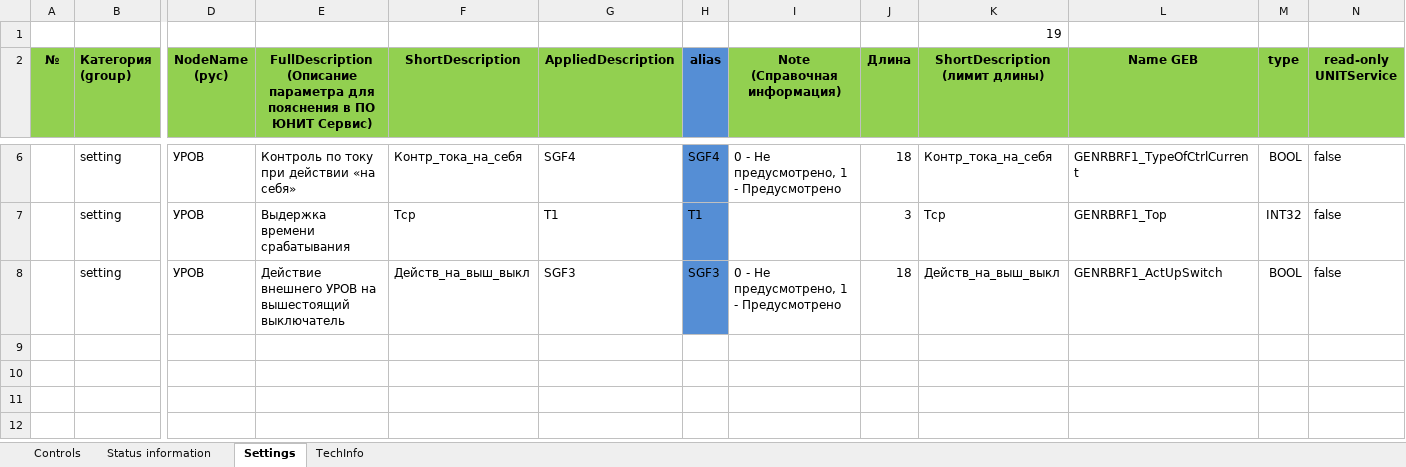
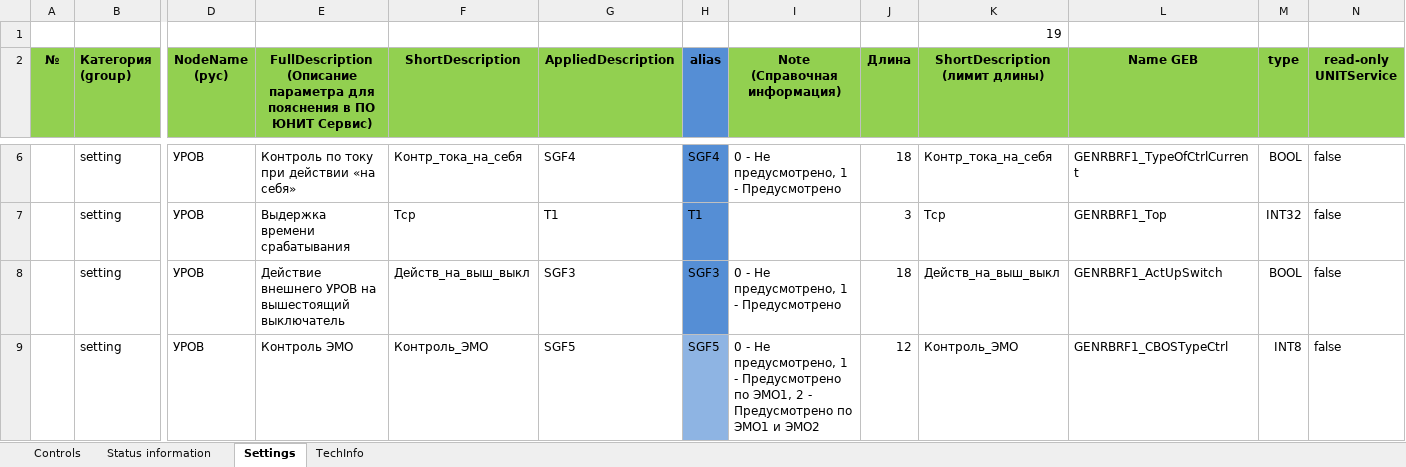
Before and after one commit to greglu1976/uniomni, an Excel workbook: db/funcs/DZT2_TPBRF.xlsx, sheet Settings, drawn as a sheet; only a part is shown, gaps mark what is left out; values as stored, in another font and other column widths than the file's, no borders; rows hold the shown columns only; the diff names each change by its address in the sheet, - before the commit and + after, or states it on an @@ line.

```diff
--- a/db/funcs/DZT2_TPBRF.xlsx (sheet Settings)
+++ b/db/funcs/DZT2_TPBRF.xlsx (sheet Settings)
+row 9:  | setting | УРОВ | Контроль ЭМО | Контроль_ЭМО | SGF5 | SGF5 | 0 - Не предусмотрено, 1 - Предусмотрено по ЭМО1, 2 - Предусмотрено по ЭМО1 и ЭМО2 | 12 | Контроль_ЭМО | GENRBRF1_CBOSTypeCtrl | INT8 | false
```
Also changed, not shown: db/funcs/_TTCC4.xlsx, db/funcs/_TTCC5.xlsx, 2 other files.
